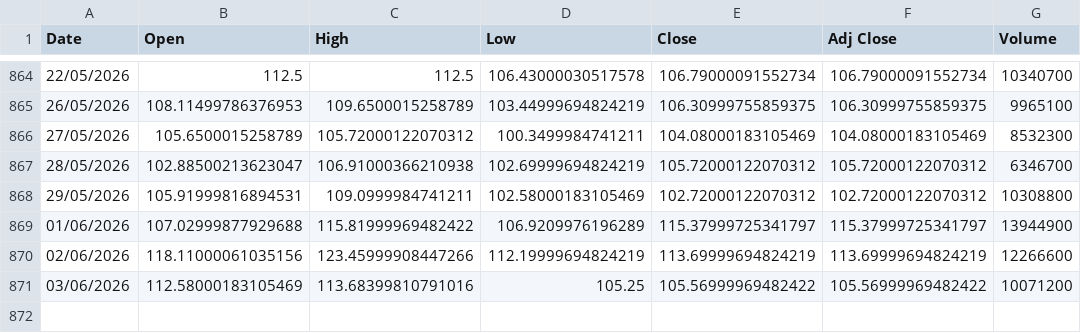
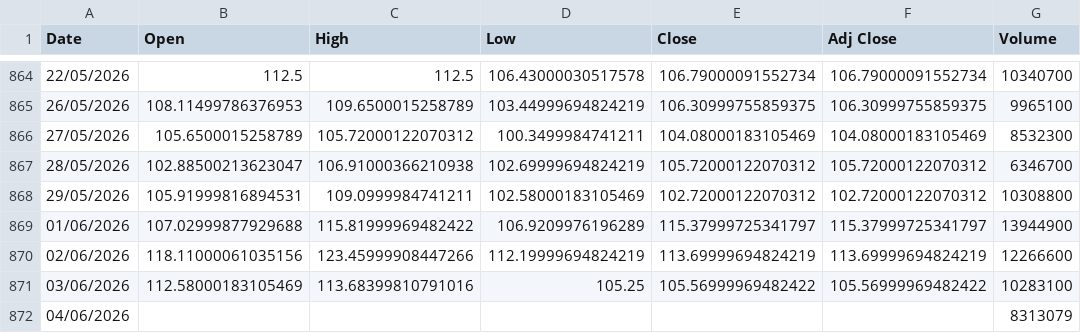
Before and after one commit to awakzdev/finance-data, a CSV file: nvdl_stock_data.csv, drawn as a sheet; only a part is shown, gaps mark what is left out.

Commit message:
Update nvdl stock data

```diff
--- a/nvdl_stock_data.csv
+++ b/nvdl_stock_data.csv
@@ -870,2 +870,3 @@ Date,Open,High,Low,Close,Adj Close,Volume
 02/06/2026,118.11000061035156,123.45999908447266,112.19999694824219,113.69999694824219,113.69999694824219,12266600
-03/06/2026,112.58000183105469,113.68399810791016,105.25,105.56999969482422,105.56999969482422,10071200
+03/06/2026,112.58000183105469,113.68399810791016,105.25,105.56999969482422,105.56999969482422,10283100
+04/06/2026,,,,,,8313079
```
